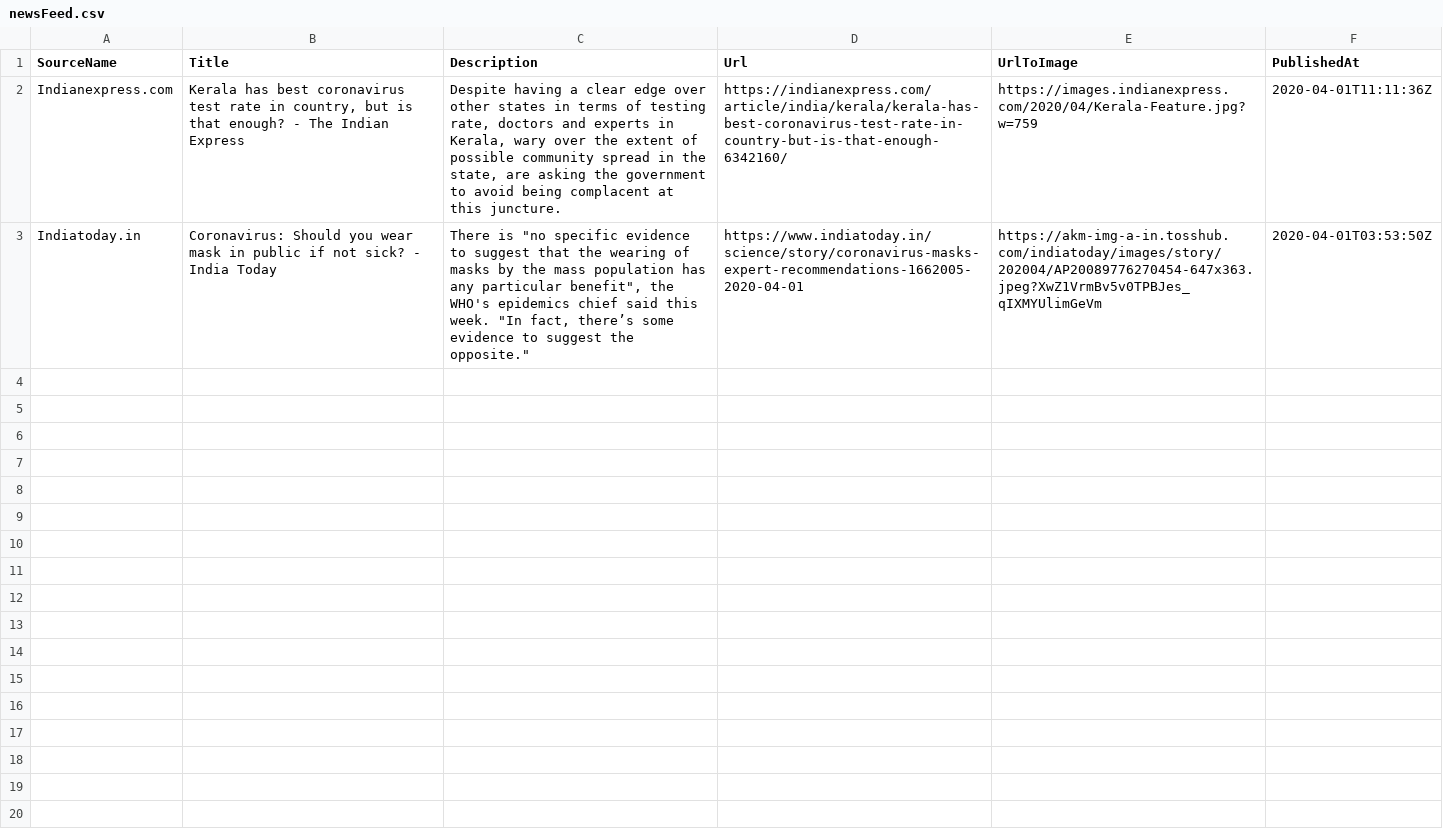
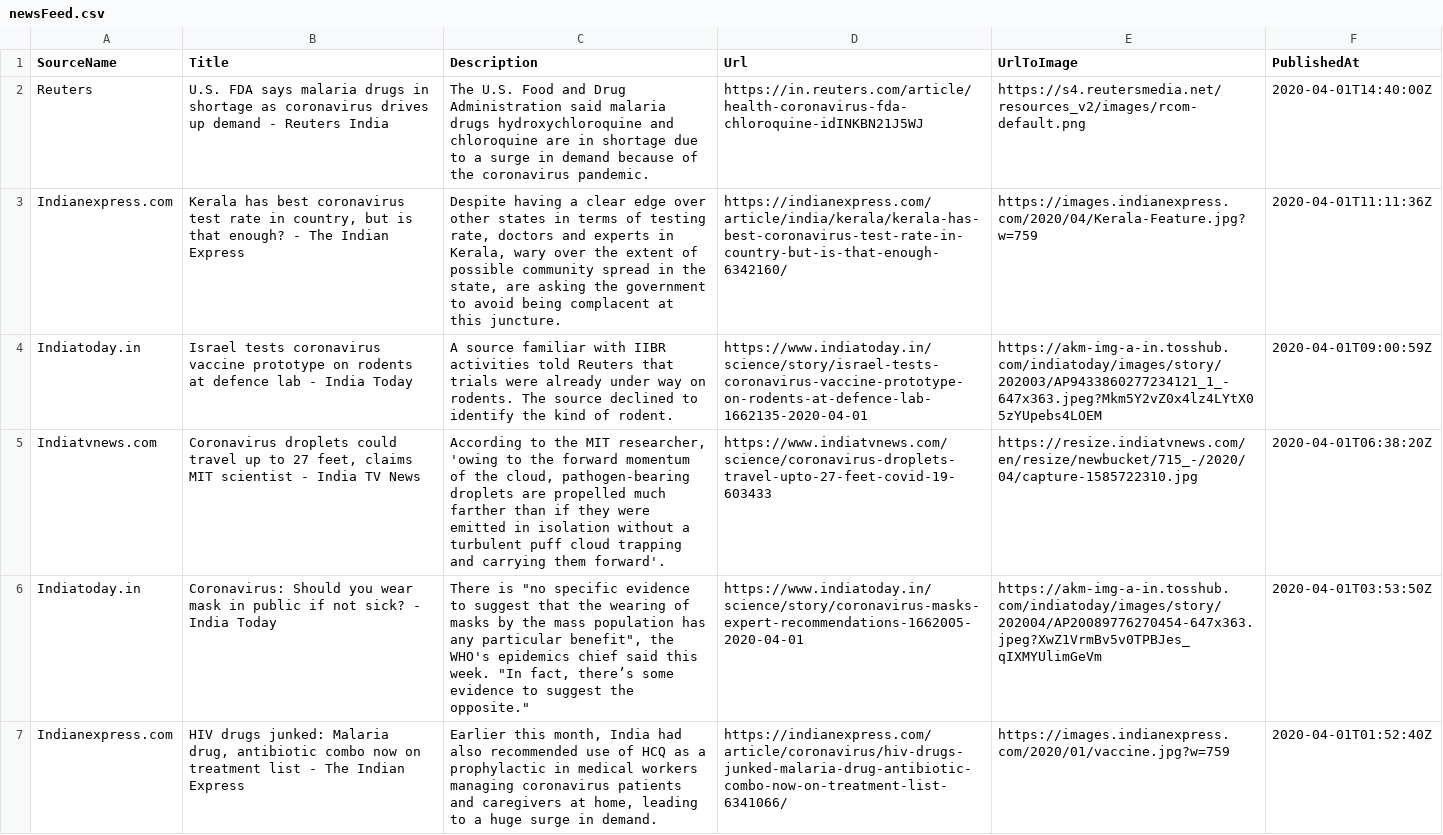
Before and after one commit to PritiShaw/Covid-19-India, a CSV file: src/data/newsFeed.csv, drawn as a sheet.

Commit message:
Stats Bot pushed at 01-04-2020_11:00PM IST

```diff
--- a/src/data/newsFeed.csv
+++ b/src/data/newsFeed.csv
@@ -1,3 +1,7 @@
 "SourceName","Title","Description","Url","UrlToImage","PublishedAt"
+"Reuters","U.S. FDA says malaria drugs in shortage as coronavirus drives up demand - Reuters India","The U.S. Food and Drug Administration said malaria drugs hydroxychloroquine and chloroquine are in shortage due to a surge in demand because of the coronavirus pandemic.","https://in.reuters.com/article/health-coronavirus-fda-chloroquine-idINKBN21J5WJ","https://s4.reutersmedia.net/resources_v2/images/rcom-default.png","2020-04-01T14:40:00Z"
 "Indianexpress.com","Kerala has best coronavirus test rate in country, but is that enough? - The Indian Express","Despite having a clear edge over other states in terms of testing rate, doctors and experts in Kerala, wary over the extent of possible community spread in the state, are asking the government to avoid being complacent at this juncture.","https://indianexpress.com/article/india/kerala/kerala-has-best-coronavirus-test-rate-in-country-but-is-that-enough-6342160/","https://images.indianexpress.com/2020/04/Kerala-Feature.jpg?w=759","2020-04-01T11:11:36Z"
+"Indiatoday.in","Israel tests coronavirus vaccine prototype on rodents at defence lab - India Today","A source familiar with IIBR activities told Reuters that trials were already under way on rodents. The source declined to identify the kind of rodent.","https://www.indiatoday.in/science/story/israel-tests-coronavirus-vaccine-prototype-on-rodents-at-defence-lab-1662135-2020-04-01","https://akm-img-a-in.tosshub.com/indiatoday/images/story/202003/AP9433860277234121_1_-647x363.jpeg?Mkm5Y2vZ0x4lz4LYtX05zYUpebs4LOEM","2020-04-01T09:00:59Z"
+"Indiatvnews.com","Coronavirus droplets could travel up to 27 feet, claims MIT scientist - India TV News","According to the MIT researcher, 'owing to the forward momentum of the cloud, pathogen-bearing droplets are propelled much farther than if they were emitted in isolation without a turbulent puff cloud trapping and carrying them forward'.","https://www.indiatvnews.com/science/coronavirus-droplets-travel-upto-27-feet-covid-19-603433","https://resize.indiatvnews.com/en/resize/newbucket/715_-/2020/04/capture-1585722310.jpg","2020-04-01T06:38:20Z"
 "Indiatoday.in","Coronavirus: Should you wear mask in public if not sick? - India Today","There is ""no specific evidence to suggest that the wearing of masks by the mass population has any particular benefit"", the WHO's epidemics chief said this week. ""In fact, there’s some evidence to suggest the opposite.""","https://www.indiatoday.in/science/story/coronavirus-masks-expert-recommendations-1662005-2020-04-01","https://akm-img-a-in.tosshub.com/indiatoday/images/story/202004/AP20089776270454-647x363.jpeg?XwZ1VrmBv5v0TPBJes_qIXMYUlimGeVm","2020-04-01T03:53:50Z"
+"Indianexpress.com","HIV drugs junked: Malaria drug, antibiotic combo now on treatment list - The Indian Express","Earlier this month, India had also recommended use of HCQ as a prophylactic in medical workers managing coronavirus patients and caregivers at home, leading to a huge surge in demand.","https://indianexpress.com/article/coronavirus/hiv-drugs-junked-malaria-drug-antibiotic-combo-now-on-treatment-list-6341066/","https://images.indianexpress.com/2020/01/vaccine.jpg?w=759","2020-04-01T01:52:40Z"
```
